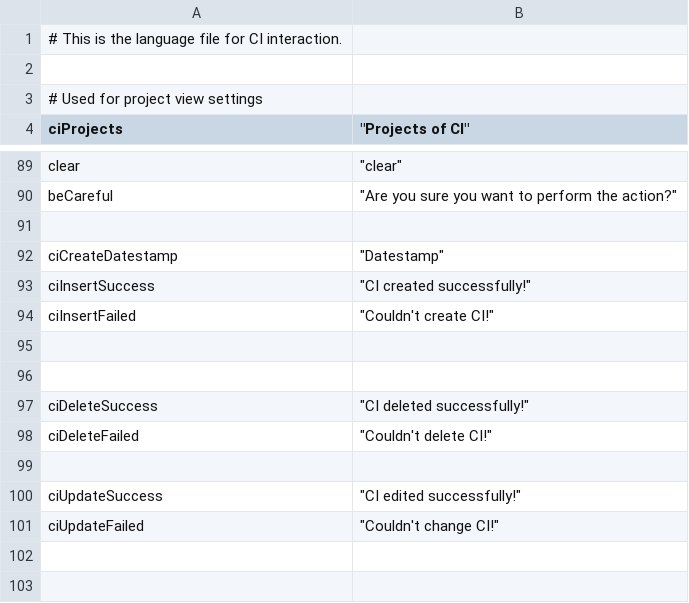
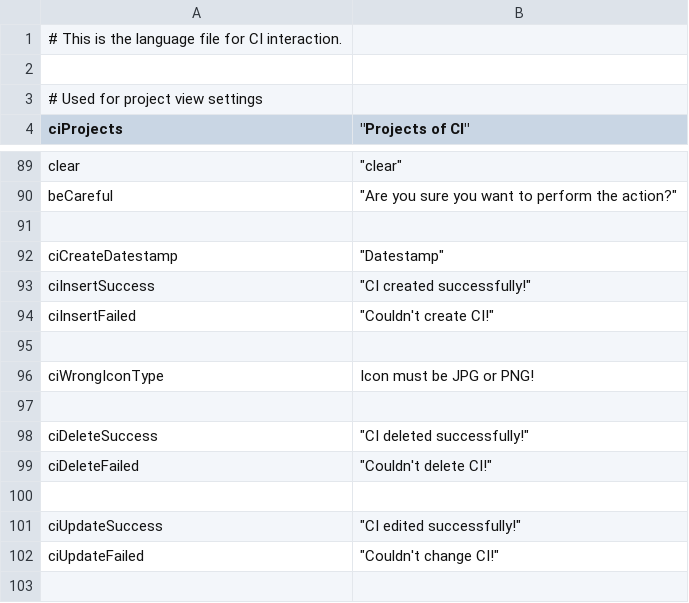
Before and after one commit to infonova/infocmdb, a CSV file: _dist/data/languages/en/ci_en.csv, drawn as a sheet; only a part is shown, gaps mark what is left out; the shorter side is filled out with more unchanged rows; the diff names each change by its address in the sheet, - before the commit and + after, or states it on an @@ line.

```diff
--- a/_dist/data/languages/en/ci_en.csv
+++ b/_dist/data/languages/en/ci_en.csv
+row 96: ciWrongIconType | Icon must be JPG or PNG!
```
Also changed, not shown: _dist/data/languages/de/ci_de.csv, 8 other files.
